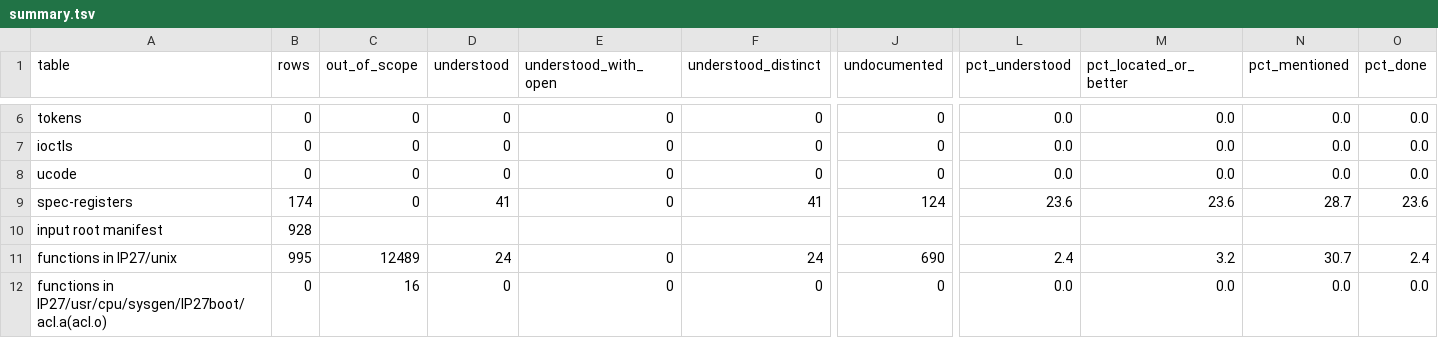
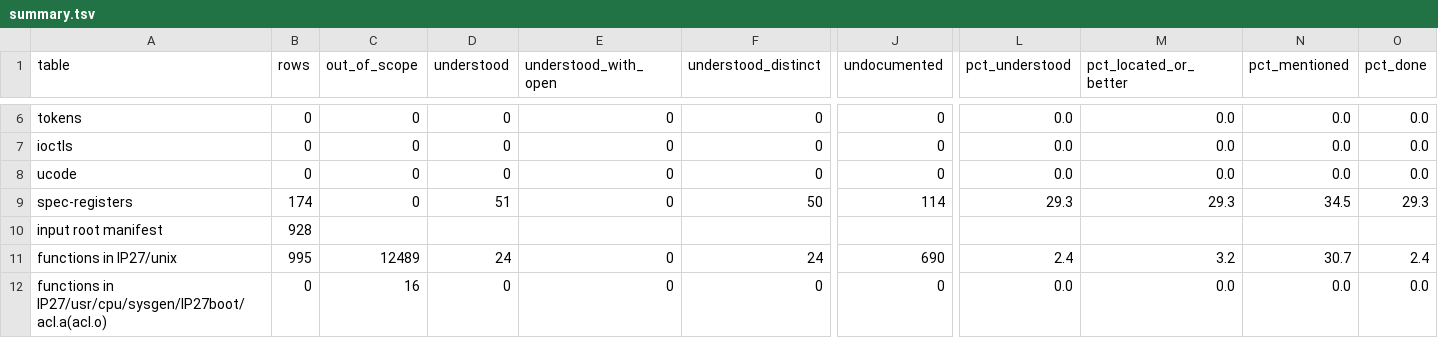
Before and after one commit to jamesbraid/chips, a TSV file: docs/inventory/summary.tsv, drawn as a sheet; only a part is shown, gaps mark what is left out; the diff names each change by its address in the sheet, - before the commit and + after, or states it on an @@ line.

```diff
--- a/docs/inventory/summary.tsv
+++ b/docs/inventory/summary.tsv
-D9 (understood): 41
+D9 (understood): 51
-F9 (understood_distinct): 41
+F9 (understood_distinct): 50
-J9 (undocumented): 124
+J9 (undocumented): 114
-L9 (pct_understood): 23.6
+L9 (pct_understood): 29.3
-M9 (pct_located_or_better): 23.6
+M9 (pct_located_or_better): 29.3
-N9 (pct_mentioned): 28.7
+N9 (pct_mentioned): 34.5
-O9 (pct_done): 23.6
+O9 (pct_done): 29.3
```
Also changed, not shown: docs/inventory/spec-registers.tsv, 2 other files.
